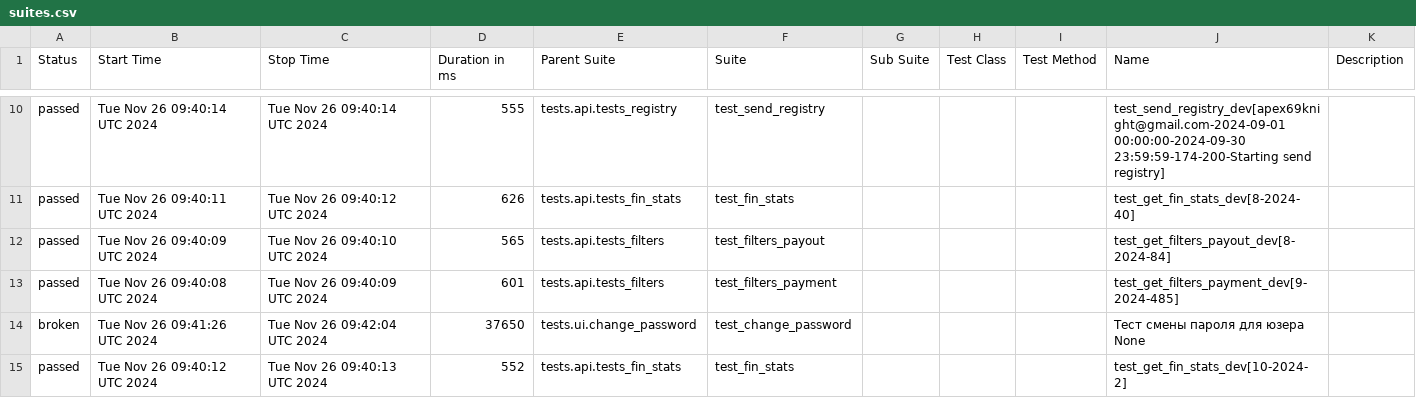
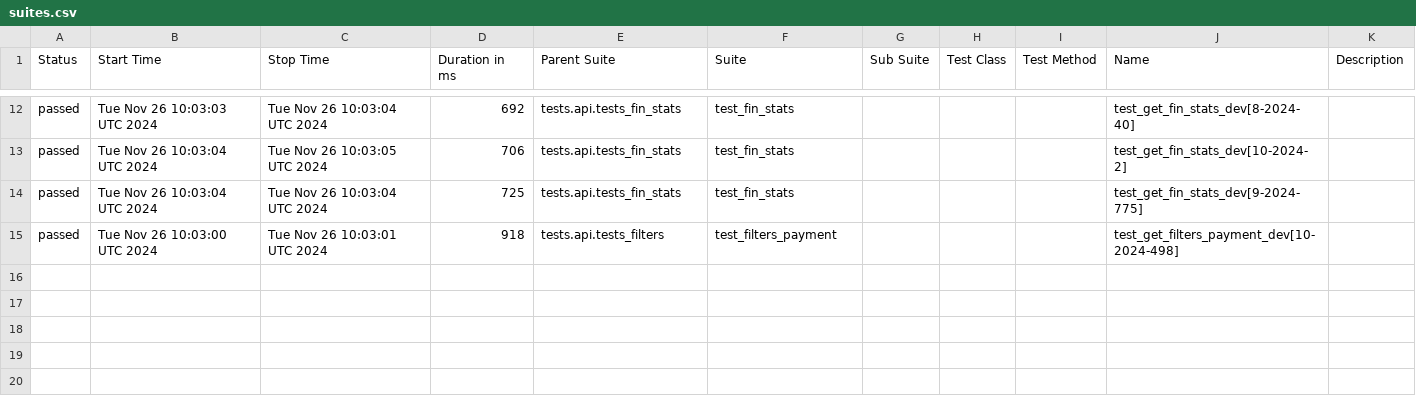
Before and after one commit to VadimZhuckow/allure_report, a CSV file: data/suites.csv, drawn as a sheet; only a part is shown, gaps mark what is left out; the diff covers the shown part only.

```diff
--- a/data/suites.csv
+++ b/data/suites.csv
@@ -10,6 +12,4 @@
-"passed","Tue Nov 26 09:40:14 UTC 2024","Tue Nov 26 09:40:14 UTC 2024","555","tests.api.tests_registry","test_send_registry","","","","test_send_registry_dev[apex69knight@gmail.com-2024-09-01 00:00:00-2024-09-30 23:59:59-174-200-Starting send registry]",""
-"passed","Tue Nov 26 09:40:11 UTC 2024","Tue Nov 26 09:40:12 UTC 2024","626","tests.api.tests_fin_stats","test_fin_stats","","","","test_get_fin_stats_dev[8-2024-40]",""
-"passed","Tue Nov 26 09:40:09 UTC 2024","Tue Nov 26 09:40:10 UTC 2024","565","tests.api.tests_filters","test_filters_payout","","","","test_get_filters_payout_dev[8-2024-84]",""
-"passed","Tue Nov 26 09:40:08 UTC 2024","Tue Nov 26 09:40:09 UTC 2024","601","tests.api.tests_filters","test_filters_payment","","","","test_get_filters_payment_dev[9-2024-485]",""
-"broken","Tue Nov 26 09:41:26 UTC 2024","Tue Nov 26 09:42:04 UTC 2024","37650","tests.ui.change_password","test_change_password","","","","Тест смены пароля для юзера None",""
-"passed","Tue Nov 26 09:40:12 UTC 2024","Tue Nov 26 09:40:13 UTC 2024","552","tests.api.tests_fin_stats","test_fin_stats","","","","test_get_fin_stats_dev[10-2024-2]",""
+"passed","Tue Nov 26 10:03:03 UTC 2024","Tue Nov 26 10:03:04 UTC 2024","692","tests.api.tests_fin_stats","test_fin_stats","","","","test_get_fin_stats_dev[8-2024-40]",""
+"passed","Tue Nov 26 10:03:04 UTC 2024","Tue Nov 26 10:03:05 UTC 2024","706","tests.api.tests_fin_stats","test_fin_stats","","","","test_get_fin_stats_dev[10-2024-2]",""
+"passed","Tue Nov 26 10:03:04 UTC 2024","Tue Nov 26 10:03:04 UTC 2024","725","tests.api.tests_fin_stats","test_fin_stats","","","","test_get_fin_stats_dev[9-2024-775]",""
+"passed","Tue Nov 26 10:03:00 UTC 2024","Tue Nov 26 10:03:01 UTC 2024","918","tests.api.tests_filters","test_filters_payment","","","","test_get_filters_payment_dev[10-2024-498]",""
```
Also changed, not shown: 4 added rows, 2 removed rows and 23 edited cells elsewhere in this file, data/behaviors.csv, 38 other files.
